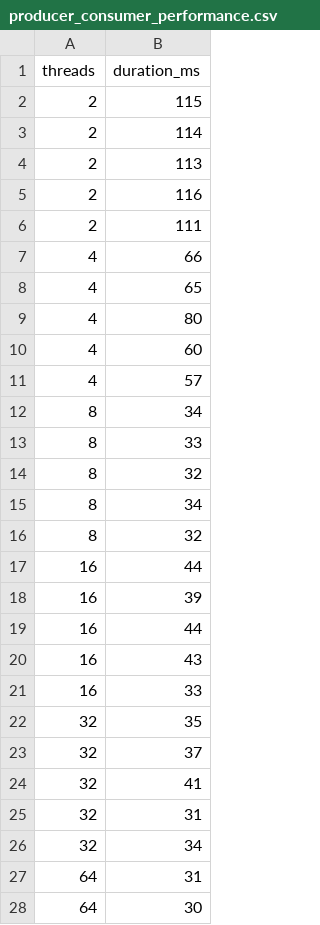
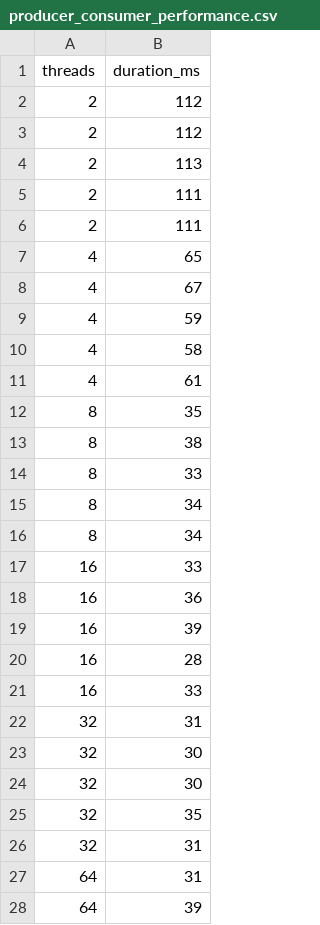
Before and after one commit to Naya-01/MultiThread-Performance-Lab, a CSV file: data/producer_consumer_performance.csv, drawn as a sheet; only a part is shown; the diff covers the shown part only.

Commit message:
fix producer_consummer

```diff
--- a/data/producer_consumer_performance.csv
+++ b/data/producer_consumer_performance.csv
@@ -1,28 +1,28 @@
 threads, duration_ms
-2, 115
-2, 114
+2, 112
+2, 112
 2, 113
-2, 116
 2, 111
-4, 66
+2, 111
 4, 65
-4, 80
-4, 60
-4, 57
+4, 67
+4, 59
+4, 58
+4, 61
+8, 35
+8, 38
+8, 33
 8, 34
-8, 33
-8, 32
 8, 34
-8, 32
-16, 44
+16, 33
+16, 36
 16, 39
-16, 44
-16, 43
+16, 28
 16, 33
+32, 31
+32, 30
+32, 30
 32, 35
-32, 37
-32, 41
 32, 31
-32, 34
 64, 31
-64, 30
+64, 39
```
Also changed, not shown: 3 edited cells elsewhere in this file, 10 other files.
